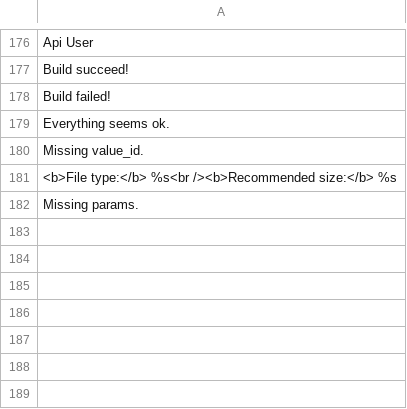
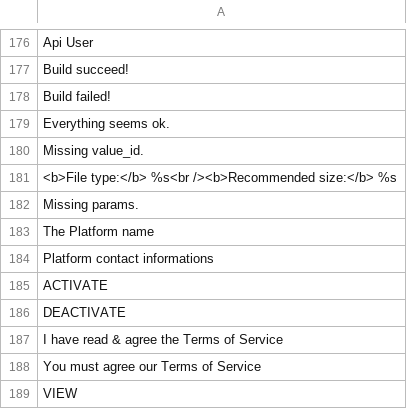
Before and after one commit to Xtraball/Siberian, a CSV file: siberian/languages/default/default-group2.csv, drawn as a sheet; only a part is shown, gaps mark what is left out; the diff names each change by its address in the sheet, - before the commit and + after, or states it on an @@ line.

```diff
--- a/siberian/languages/default/default-group2.csv
+++ b/siberian/languages/default/default-group2.csv
+row 183: The Platform name
+row 184: Platform contact informations
+row 185: ACTIVATE
+row 186: DEACTIVATE
+row 187: I have read & agree the Terms of Service
+row 188: You must agree our Terms of Service
+row 189: VIEW
```
Also changed, not shown: 6 other files.
